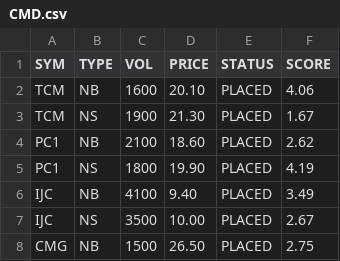
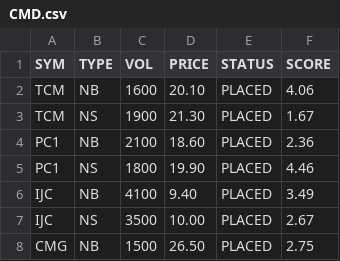
Before and after one commit to cali-invest/portfolio-live, a CSV file: data/CMD.csv, drawn as a sheet; only a part is shown.

```diff
--- a/data/CMD.csv
+++ b/data/CMD.csv
@@ -3,4 +3,4 @@ TCM,NB,1600,20.10,PLACED,4.06
 TCM,NS,1900,21.30,PLACED,1.67
-PC1,NB,2100,18.60,PLACED,2.62
-PC1,NS,1800,19.90,PLACED,4.19
+PC1,NB,2100,18.60,PLACED,2.36
+PC1,NS,1800,19.90,PLACED,4.46
 IJC,NB,4100,9.40,PLACED,3.49
```
Also changed, not shown: data/CMD2.csv, data/PORTFOLIO.csv.
